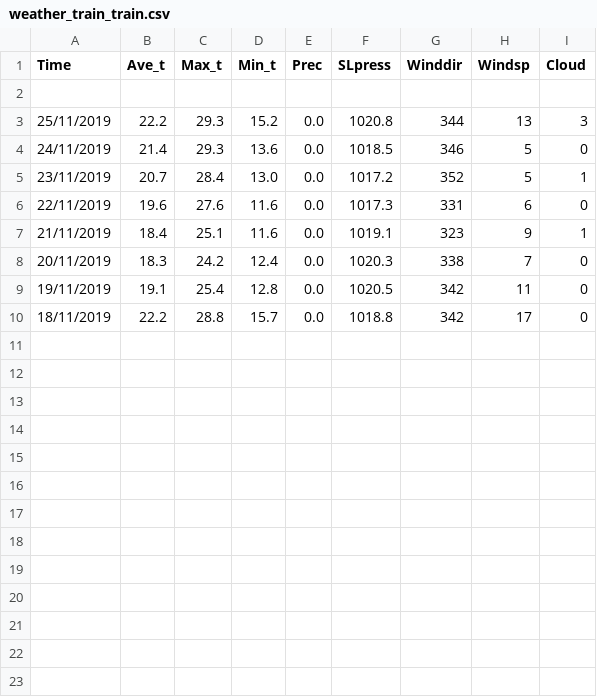
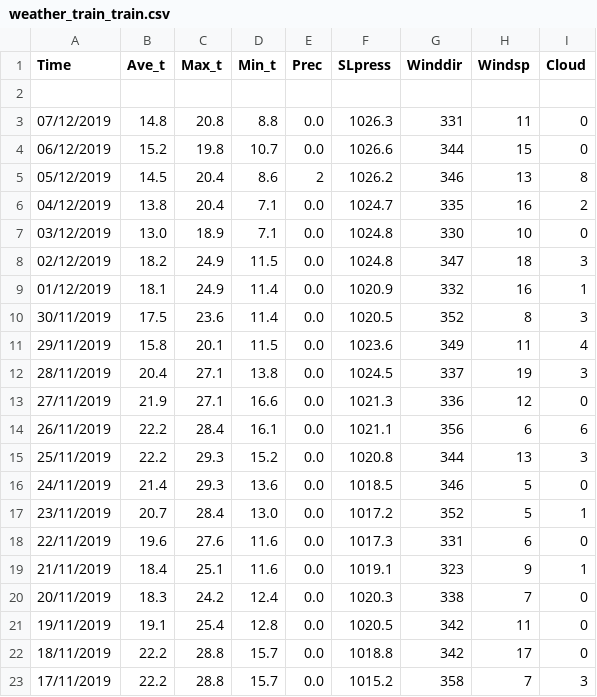
Before and after one commit to Nambers/PYWeatherForecast, a CSV file: Pre_Weather/weather_train_train.csv, drawn as a sheet.

```diff
--- a/Pre_Weather/weather_train_train.csv
+++ b/Pre_Weather/weather_train_train.csv
@@ -2,2 +2,14 @@ Time,Ave_t,Max_t,Min_t,Prec,SLpress,Winddir,Windsp,Cloud
 
+07/12/2019,14.8,20.8,8.8,0.0,1026.3,331,11,0
+06/12/2019,15.2,19.8,10.7,0.0,1026.6,344,15,0
+05/12/2019,14.5,20.4,8.6,2,1026.2,346,13,8
+04/12/2019,13.8,20.4,7.1,0.0,1024.7,335,16,2
+03/12/2019,13.0,18.9,7.1,0.0,1024.8,330,10,0
+02/12/2019,18.2,24.9,11.5,0.0,1024.8,347,18,3
+01/12/2019,18.1,24.9,11.4,0.0,1020.9,332,16,1
+30/11/2019,17.5,23.6,11.4,0.0,1020.5,352,8,3
+29/11/2019,15.8,20.1,11.5,0.0,1023.6,349,11,4
+28/11/2019,20.4,27.1,13.8,0.0,1024.5,337,19,3
+27/11/2019,21.9,27.1,16.6,0.0,1021.3,336,12,0
+26/11/2019,22.2,28.4,16.1,0.0,1021.1,356,6,6
 25/11/2019,22.2,29.3,15.2,0.0,1020.8,344,13,3
@@ -10 +22,2 @@ Time,Ave_t,Max_t,Min_t,Prec,SLpress,Winddir,Windsp,Cloud
 18/11/2019,22.2,28.8,15.7,0.0,1018.8,342,17,0
+17/11/2019,22.2,28.8,15.7,0.0,1015.2,358,7,3
```
Also changed, not shown: Pre_Weather/weather_test.csv, Pre_Weather/weather_train_valid.csv, 4 other files.
